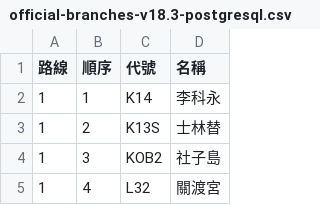
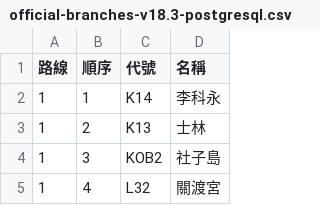
Before and after one commit to victorhuang-bot/lib, a CSV file: data/official-branches-v18.3-postgresql.csv, drawn as a sheet; only a part is shown.

Commit message:
feat(v19.4): safely postpone closures and expose branch signature history
Add atomic previewed document postponement, explicit conflict sums, scoped historical signatures and identity-preserving K13 repair. Verified with 41 isolated Python tests and 8 local browser component cases.

```diff
--- a/data/official-branches-v18.3-postgresql.csv
+++ b/data/official-branches-v18.3-postgresql.csv
@@ -2,3 +2,3 @@
 1,1,K14,李科永
-1,2,K13S,士林替
+1,2,K13,士林
 1,3,KOB2,社子島
```
Also changed, not shown: 11 other files.
